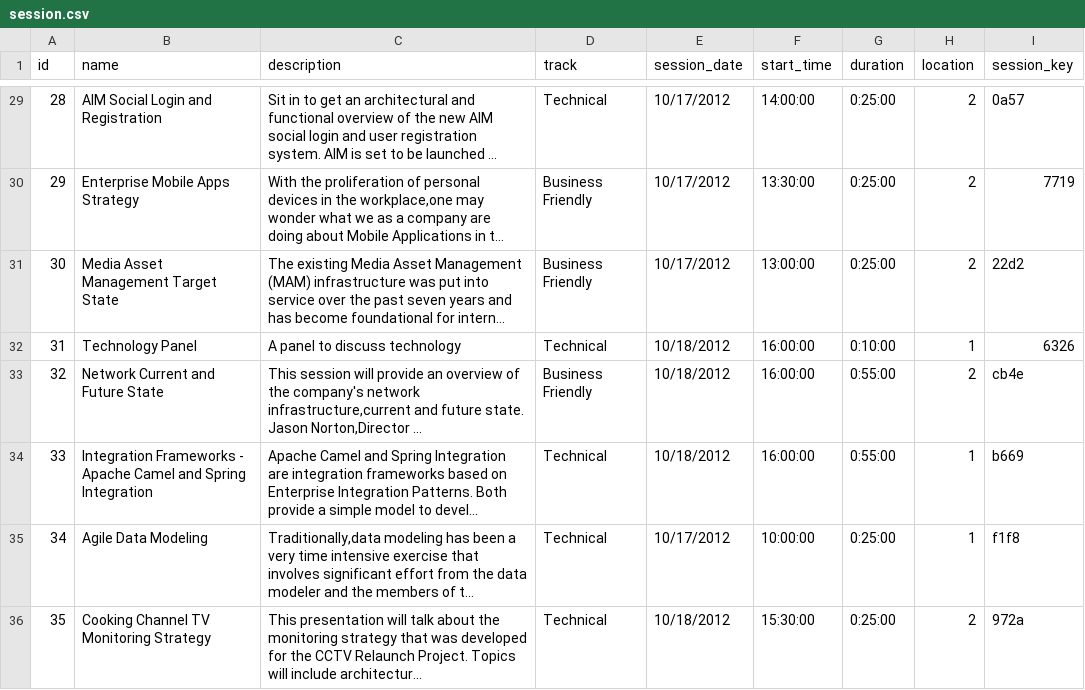
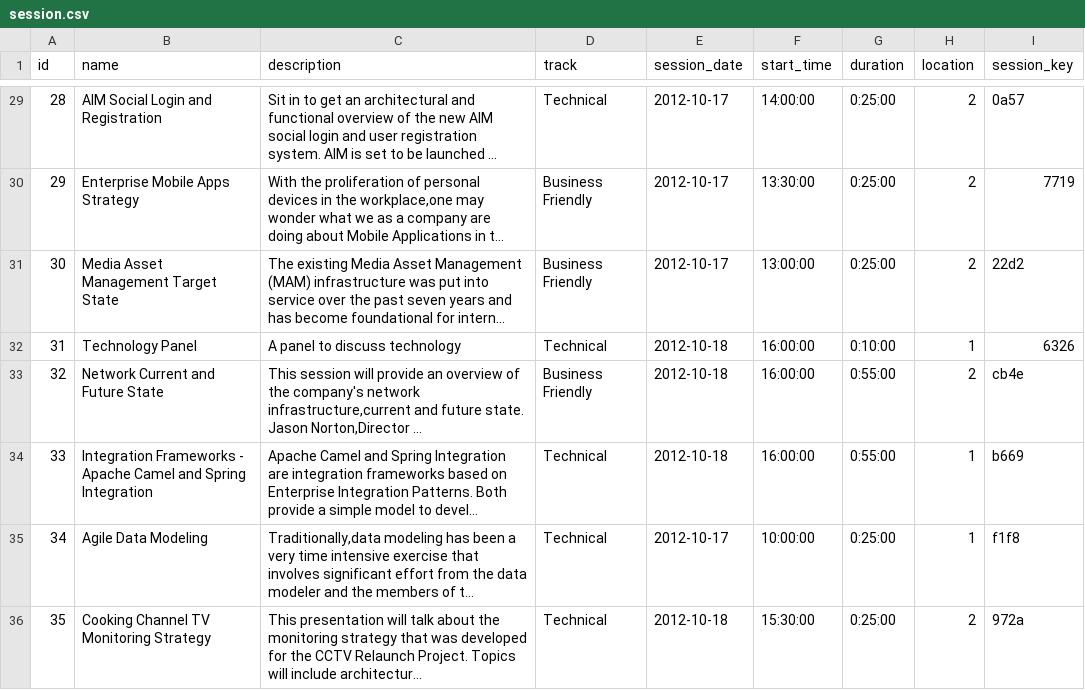
Before and after one commit to dhodge1/growler, a CSV file: db/session.csv, drawn as a sheet; only a part is shown, gaps mark what is left out; long unchanged cells end in …; the diff covers the shown part only; the diff names each change by its address in the sheet, - before the commit and + after, or states it on an @@ line.

```diff
--- a/db/session.csv
+++ b/db/session.csv
-E29:E31 (session_date): 10/17/2012
+E29:E31 (session_date): 2012-10-17
-E32:E34 (session_date): 10/18/2012
+E32:E34 (session_date): 2012-10-18
-E35 (session_date): 10/17/2012
+E35 (session_date): 2012-10-17
-E36 (session_date): 10/18/2012
+E36 (session_date): 2012-10-18
```
Also changed, not shown: 27 edited cells elsewhere in this file, 13 other files.
